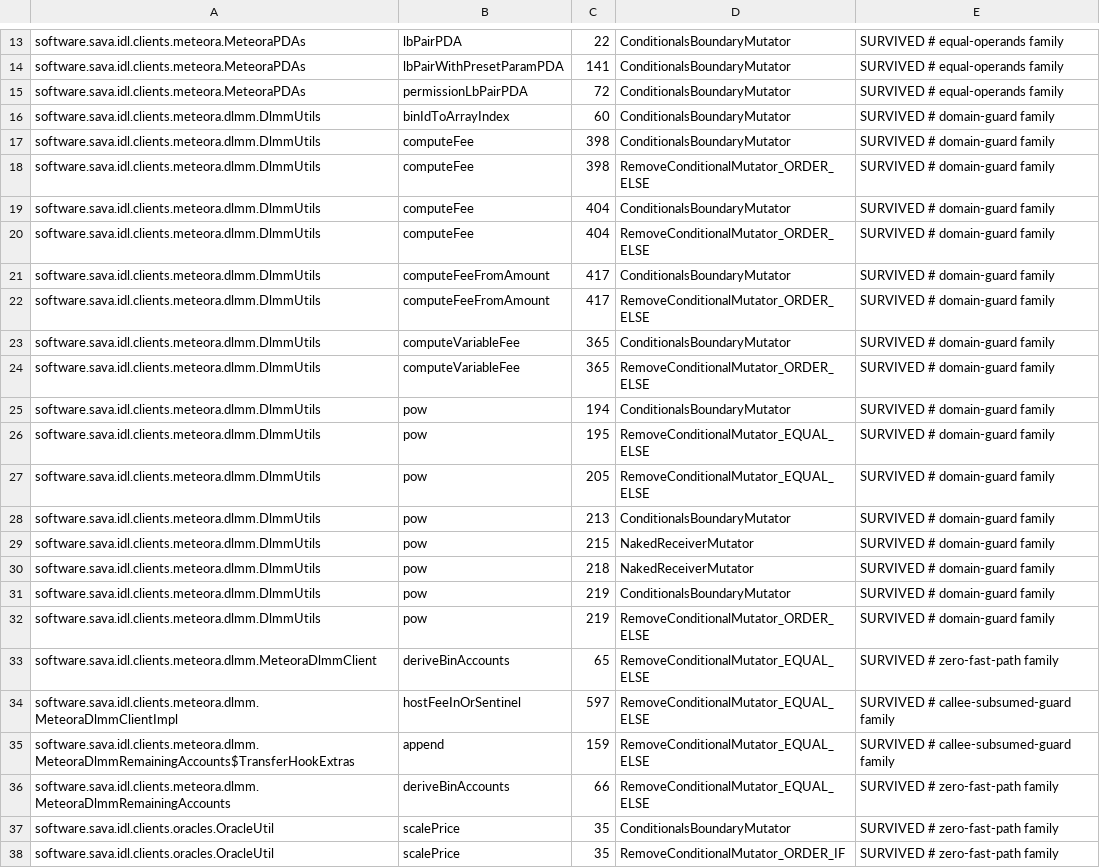
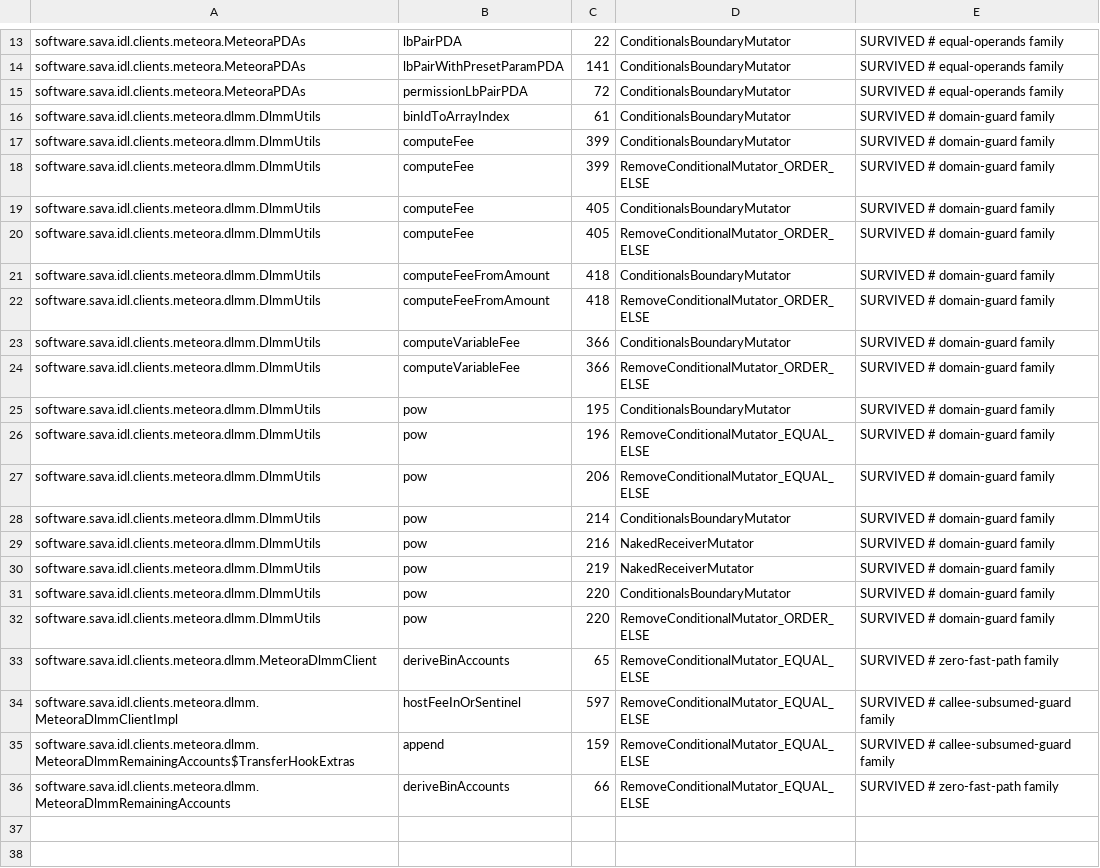
Before and after one commit to sava-software/idl-clients, a CSV file: idl-clients-bundle/config/pitest/clients-accepted.csv, drawn as a sheet; only a part is shown, gaps mark what is left out.

```diff
--- a/idl-clients-bundle/config/pitest/clients-accepted.csv
+++ b/idl-clients-bundle/config/pitest/clients-accepted.csv
@@ -15,19 +15,19 @@ software.sava.idl.clients.meteora.MeteoraPDAs,lbPairWithPresetParamPDA,141,Condi
 software.sava.idl.clients.meteora.MeteoraPDAs,permissionLbPairPDA,72,ConditionalsBoundaryMutator,SURVIVED # equal-operands family
-software.sava.idl.clients.meteora.dlmm.DlmmUtils,binIdToArrayIndex,60,ConditionalsBoundaryMutator,SURVIVED # domain-guard family
-software.sava.idl.clients.meteora.dlmm.DlmmUtils,computeFee,398,ConditionalsBoundaryMutator,SURVIVED # domain-guard family
-software.sava.idl.clients.meteora.dlmm.DlmmUtils,computeFee,398,RemoveConditionalMutator_ORDER_ELSE,SURVIVED # domain-guard family
-software.sava.idl.clients.meteora.dlmm.DlmmUtils,computeFee,404,ConditionalsBoundaryMutator,SURVIVED # domain-guard family
-software.sava.idl.clients.meteora.dlmm.DlmmUtils,computeFee,404,RemoveConditionalMutator_ORDER_ELSE,SURVIVED # domain-guard family
-software.sava.idl.clients.meteora.dlmm.DlmmUtils,computeFeeFromAmount,417,ConditionalsBoundaryMutator,SURVIVED # domain-guard family
-software.sava.idl.clients.meteora.dlmm.DlmmUtils,computeFeeFromAmount,417,RemoveConditionalMutator_ORDER_ELSE,SURVIVED # domain-guard family
-software.sava.idl.clients.meteora.dlmm.DlmmUtils,computeVariableFee,365,ConditionalsBoundaryMutator,SURVIVED # domain-guard family
-software.sava.idl.clients.meteora.dlmm.DlmmUtils,computeVariableFee,365,RemoveConditionalMutator_ORDER_ELSE,SURVIVED # domain-guard family
-software.sava.idl.clients.meteora.dlmm.DlmmUtils,pow,194,ConditionalsBoundaryMutator,SURVIVED # domain-guard family
-software.sava.idl.clients.meteora.dlmm.DlmmUtils,pow,195,RemoveConditionalMutator_EQUAL_ELSE,SURVIVED # domain-guard family
-software.sava.idl.clients.meteora.dlmm.DlmmUtils,pow,205,RemoveConditionalMutator_EQUAL_ELSE,SURVIVED # domain-guard family
-software.sava.idl.clients.meteora.dlmm.DlmmUtils,pow,213,ConditionalsBoundaryMutator,SURVIVED # domain-guard family
-software.sava.idl.clients.meteora.dlmm.DlmmUtils,pow,215,NakedReceiverMutator,SURVIVED # domain-guard family
-software.sava.idl.clients.meteora.dlmm.DlmmUtils,pow,218,NakedReceiverMutator,SURVIVED # domain-guard family
-software.sava.idl.clients.meteora.dlmm.DlmmUtils,pow,219,ConditionalsBoundaryMutator,SURVIVED # domain-guard family
-software.sava.idl.clients.meteora.dlmm.DlmmUtils,pow,219,RemoveConditionalMutator_ORDER_ELSE,SURVIVED # domain-guard family
+software.sava.idl.clients.meteora.dlmm.DlmmUtils,binIdToArrayIndex,61,ConditionalsBoundaryMutator,SURVIVED # domain-guard family
+software.sava.idl.clients.meteora.dlmm.DlmmUtils,computeFee,399,ConditionalsBoundaryMutator,SURVIVED # domain-guard family
+software.sava.idl.clients.meteora.dlmm.DlmmUtils,computeFee,399,RemoveConditionalMutator_ORDER_ELSE,SURVIVED # domain-guard family
+software.sava.idl.clients.meteora.dlmm.DlmmUtils,computeFee,405,ConditionalsBoundaryMutator,SURVIVED # domain-guard family
+software.sava.idl.clients.meteora.dlmm.DlmmUtils,computeFee,405,RemoveConditionalMutator_ORDER_ELSE,SURVIVED # domain-guard family
+software.sava.idl.clients.meteora.dlmm.DlmmUtils,computeFeeFromAmount,418,ConditionalsBoundaryMutator,SURVIVED # domain-guard family
+software.sava.idl.clients.meteora.dlmm.DlmmUtils,computeFeeFromAmount,418,RemoveConditionalMutator_ORDER_ELSE,SURVIVED # domain-guard family
+software.sava.idl.clients.meteora.dlmm.DlmmUtils,computeVariableFee,366,ConditionalsBoundaryMutator,SURVIVED # domain-guard family
+software.sava.idl.clients.meteora.dlmm.DlmmUtils,computeVariableFee,366,RemoveConditionalMutator_ORDER_ELSE,SURVIVED # domain-guard family
+software.sava.idl.clients.meteora.dlmm.DlmmUtils,pow,195,ConditionalsBoundaryMutator,SURVIVED # domain-guard family
+software.sava.idl.clients.meteora.dlmm.DlmmUtils,pow,196,RemoveConditionalMutator_EQUAL_ELSE,SURVIVED # domain-guard family
+software.sava.idl.clients.meteora.dlmm.DlmmUtils,pow,206,RemoveConditionalMutator_EQUAL_ELSE,SURVIVED # domain-guard family
+software.sava.idl.clients.meteora.dlmm.DlmmUtils,pow,214,ConditionalsBoundaryMutator,SURVIVED # domain-guard family
+software.sava.idl.clients.meteora.dlmm.DlmmUtils,pow,216,NakedReceiverMutator,SURVIVED # domain-guard family
+software.sava.idl.clients.meteora.dlmm.DlmmUtils,pow,219,NakedReceiverMutator,SURVIVED # domain-guard family
+software.sava.idl.clients.meteora.dlmm.DlmmUtils,pow,220,ConditionalsBoundaryMutator,SURVIVED # domain-guard family
+software.sava.idl.clients.meteora.dlmm.DlmmUtils,pow,220,RemoveConditionalMutator_ORDER_ELSE,SURVIVED # domain-guard family
 software.sava.idl.clients.meteora.dlmm.MeteoraDlmmClient,deriveBinAccounts,65,RemoveConditionalMutator_EQUAL_ELSE,SURVIVED # zero-fast-path family
@@ -36,3 +36 @@ software.sava.idl.clients.meteora.dlmm.MeteoraDlmmRemainingAccounts$TransferHook
 software.sava.idl.clients.meteora.dlmm.MeteoraDlmmRemainingAccounts,deriveBinAccounts,66,RemoveConditionalMutator_EQUAL_ELSE,SURVIVED # zero-fast-path family
-software.sava.idl.clients.oracles.OracleUtil,scalePrice,35,ConditionalsBoundaryMutator,SURVIVED # zero-fast-path family
-software.sava.idl.clients.oracles.OracleUtil,scalePrice,35,RemoveConditionalMutator_ORDER_IF,SURVIVED # zero-fast-path family
```
Also changed, not shown: idl-clients-bundle/config/pitest/orca-accepted.csv, idl-clients-bundle/config/pitest/scope-accepted.csv, 40 other files.
